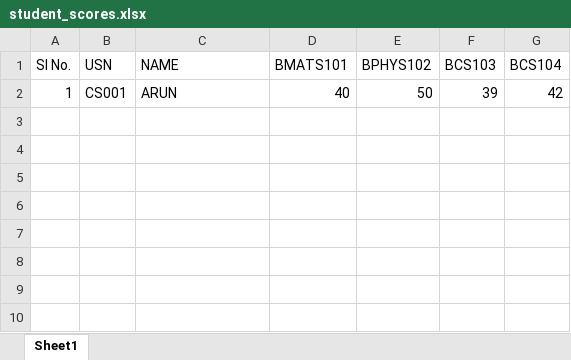
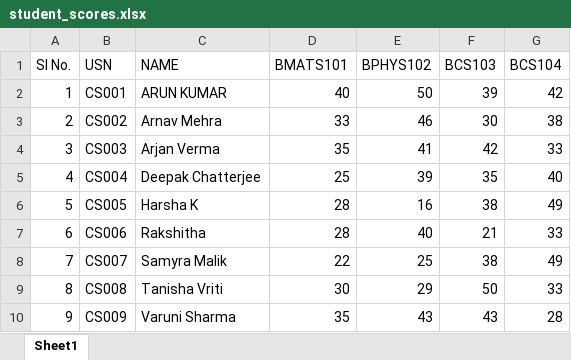
Before and after one commit to venkateshraju04/Student-Report-Card-Generator, an Excel workbook: src/student_scores.xlsx, sheet Sheet1, drawn as a sheet; values as stored, in another font and other column widths than the file's, no borders; the diff names each change by its address in the sheet, - before the commit and + after, or states it on an @@ line.

Commit message:
sample scores data

```diff
--- a/src/student_scores.xlsx (sheet Sheet1)
+++ b/src/student_scores.xlsx (sheet Sheet1)
-C2 (NAME): ARUN
+C2 (NAME): ARUN KUMAR
+row 3: 2 | CS002 | Arnav Mehra | 33 | 46 | 30 | 38
+row 4: 3 | CS003 | Arjan Verma | 35 | 41 | 42 | 33
+row 5: 4 | CS004 | Deepak Chatterjee | 25 | 39 | 35 | 40
+row 6: 5 | CS005 | Harsha K | 28 | 16 | 38 | 49
+row 7: 6 | CS006 | Rakshitha | 28 | 40 | 21 | 33
+row 8: 7 | CS007 | Samyra Malik | 22 | 25 | 38 | 49
+row 9: 8 | CS008 | Tanisha Vriti | 30 | 29 | 50 | 33
+row 10: 9 | CS009 | Varuni Sharma | 35 | 43 | 43 | 28
```
